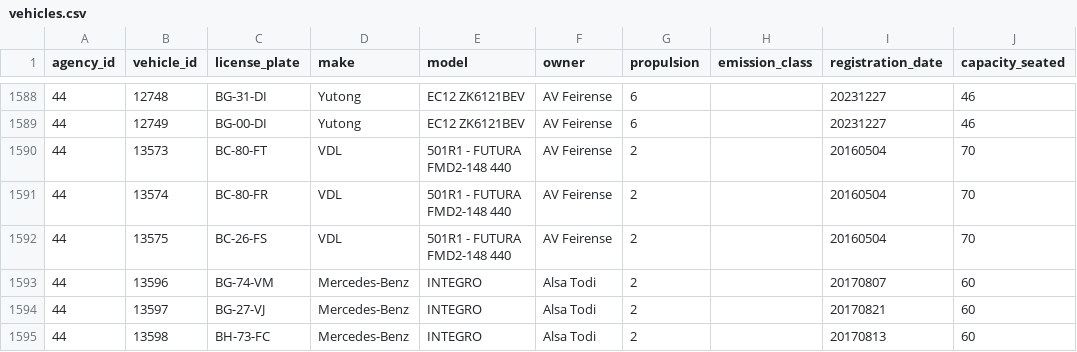
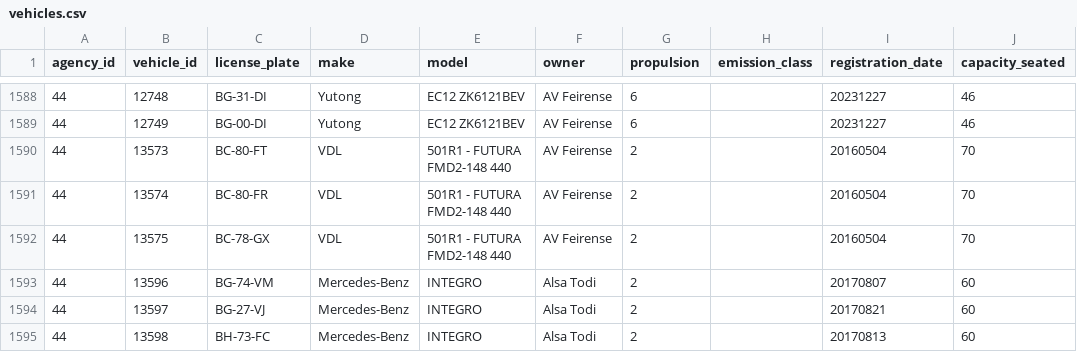
Before and after one commit to carrismetropolitana/datasets, a CSV file: vehicles/vehicles.csv, drawn as a sheet; only a part is shown, gaps mark what is left out; the diff names each change by its address in the sheet, - before the commit and + after, or states it on an @@ line.

Commit message:
Fix license plate

```diff
--- a/vehicles/vehicles.csv
+++ b/vehicles/vehicles.csv
-C1592 (license_plate): BC-26-FS
+C1592 (license_plate): BC-78-GX
```
